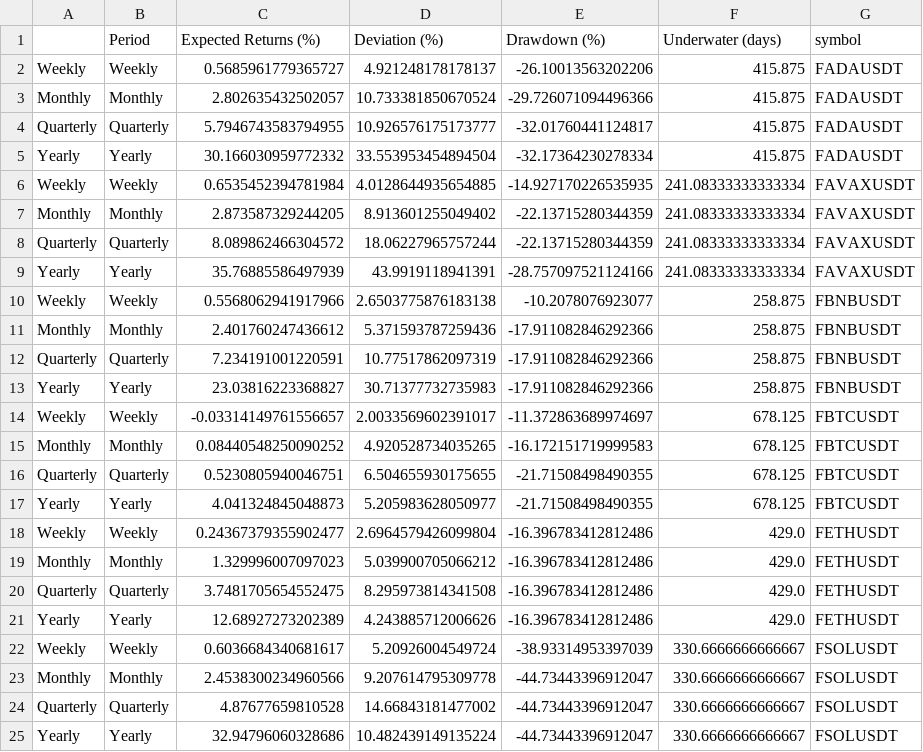
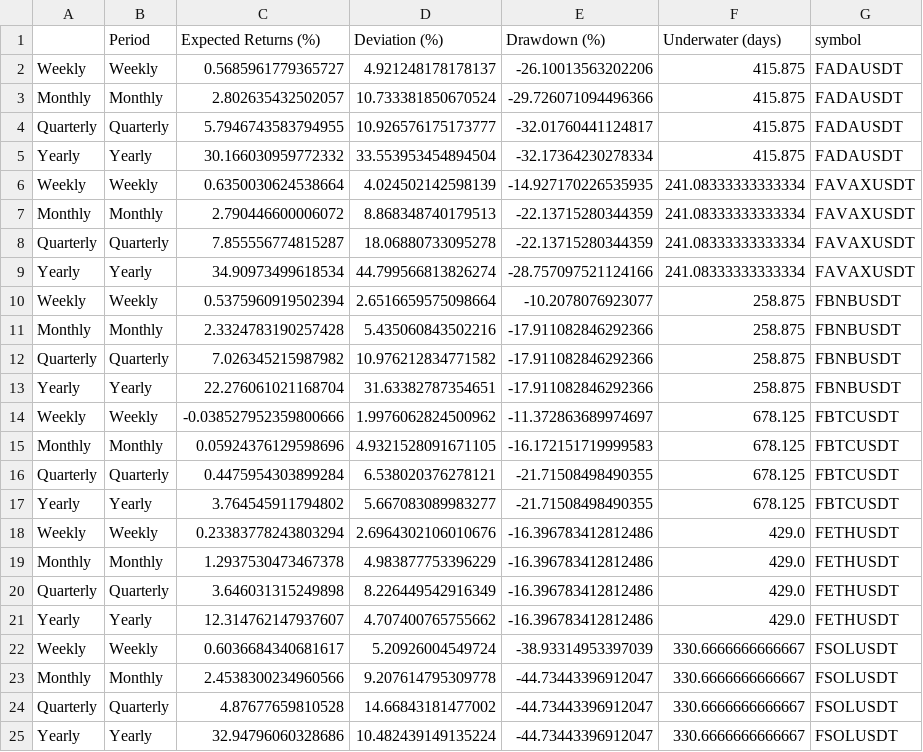
Before and after one commit to speedlab1/speedlab_monitoring, a CSV file: src/data/summary_table_cry.csv, drawn as a sheet; only a part is shown; the diff covers the shown part only.

```diff
--- a/src/data/summary_table_cry.csv
+++ b/src/data/summary_table_cry.csv
@@ -5,18 +5,18 @@ Quarterly,Quarterly,5.7946743583794955,10.926576175173777,-32.01760441124817,415
 Yearly,Yearly,30.166030959772332,33.553953454894504,-32.17364230278334,415.875,FADAUSDT
-Weekly,Weekly,0.6535452394781984,4.0128644935654885,-14.927170226535935,241.08333333333334,FAVAXUSDT
-Monthly,Monthly,2.873587329244205,8.913601255049402,-22.13715280344359,241.08333333333334,FAVAXUSDT
-Quarterly,Quarterly,8.089862466304572,18.06227965757244,-22.13715280344359,241.08333333333334,FAVAXUSDT
-Yearly,Yearly,35.76885586497939,43.9919118941391,-28.757097521124166,241.08333333333334,FAVAXUSDT
-Weekly,Weekly,0.5568062941917966,2.6503775876183138,-10.2078076923077,258.875,FBNBUSDT
-Monthly,Monthly,2.401760247436612,5.371593787259436,-17.911082846292366,258.875,FBNBUSDT
-Quarterly,Quarterly,7.234191001220591,10.77517862097319,-17.911082846292366,258.875,FBNBUSDT
-Yearly,Yearly,23.03816223368827,30.71377732735983,-17.911082846292366,258.875,FBNBUSDT
-Weekly,Weekly,-0.03314149761556657,2.0033569602391017,-11.372863689974697,678.125,FBTCUSDT
-Monthly,Monthly,0.08440548250090252,4.920528734035265,-16.172151719999583,678.125,FBTCUSDT
-Quarterly,Quarterly,0.5230805940046751,6.504655930175655,-21.71508498490355,678.125,FBTCUSDT
-Yearly,Yearly,4.041324845048873,5.205983628050977,-21.71508498490355,678.125,FBTCUSDT
-Weekly,Weekly,0.24367379355902477,2.6964579426099804,-16.396783412812486,429.0,FETHUSDT
-Monthly,Monthly,1.329996007097023,5.039900705066212,-16.396783412812486,429.0,FETHUSDT
-Quarterly,Quarterly,3.7481705654552475,8.295973814341508,-16.396783412812486,429.0,FETHUSDT
-Yearly,Yearly,12.68927273202389,4.243885712006626,-16.396783412812486,429.0,FETHUSDT
+Weekly,Weekly,0.6350030624538664,4.024502142598139,-14.927170226535935,241.08333333333334,FAVAXUSDT
+Monthly,Monthly,2.790446600006072,8.868348740179513,-22.13715280344359,241.08333333333334,FAVAXUSDT
+Quarterly,Quarterly,7.855556774815287,18.06880733095278,-22.13715280344359,241.08333333333334,FAVAXUSDT
+Yearly,Yearly,34.90973499618534,44.799566813826274,-28.757097521124166,241.08333333333334,FAVAXUSDT
+Weekly,Weekly,0.5375960919502394,2.6516659575098664,-10.2078076923077,258.875,FBNBUSDT
+Monthly,Monthly,2.3324783190257428,5.435060843502216,-17.911082846292366,258.875,FBNBUSDT
+Quarterly,Quarterly,7.026345215987982,10.976212834771582,-17.911082846292366,258.875,FBNBUSDT
+Yearly,Yearly,22.276061021168704,31.63382787354651,-17.911082846292366,258.875,FBNBUSDT
+Weekly,Weekly,-0.038527952359800666,1.9976062824500962,-11.372863689974697,678.125,FBTCUSDT
+Monthly,Monthly,0.05924376129598696,4.9321528091671105,-16.172151719999583,678.125,FBTCUSDT
+Quarterly,Quarterly,0.4475954303899284,6.538020376278121,-21.71508498490355,678.125,FBTCUSDT
+Yearly,Yearly,3.764545911794802,5.667083089983277,-21.71508498490355,678.125,FBTCUSDT
+Weekly,Weekly,0.23383778243803294,2.6964302106010676,-16.396783412812486,429.0,FETHUSDT
+Monthly,Monthly,1.2937530473467378,4.983877753396229,-16.396783412812486,429.0,FETHUSDT
+Quarterly,Quarterly,3.646031315249898,8.226449542916349,-16.396783412812486,429.0,FETHUSDT
+Yearly,Yearly,12.314762147937607,4.707400765755662,-16.396783412812486,429.0,FETHUSDT
 Weekly,Weekly,0.6036684340681617,5.20926004549724,-38.93314953397039,330.6666666666667,FSOLUSDT
```
Also changed, not shown: 1 added row and 17 edited cells elsewhere in this file, src/data/current.csv, src/data/current_cry_w.csv, 22 other files.
